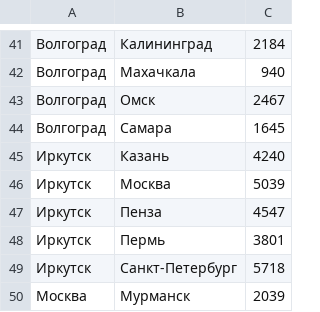
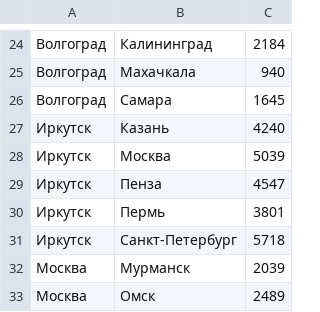
Before and after one commit to yzh44yzh/elixir_course, a CSV file: lesson_10/data/cities.csv, drawn as a sheet; only a part is shown, gaps mark what is left out; the shorter side is filled out with more unchanged rows; the diff covers the shown part only.

```diff
--- a/lesson_10/data/cities.csv
+++ b/lesson_10/data/cities.csv
@@ -42,3 +25,2 @@
 Волгоград,Махачкала,940
-Волгоград,Омск,2467
 Волгоград,Самара,1645
```
Also changed, not shown: 17 removed rows elsewhere in this file, 3 other files.
